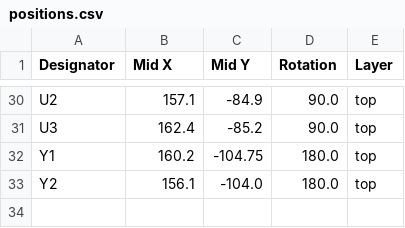
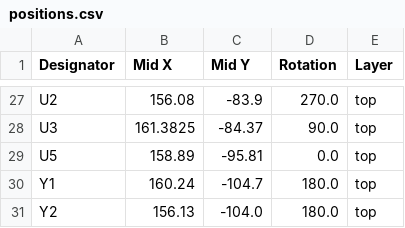
Before and after one commit to cheyao/stmounter, a CSV file: hardware/production/positions.csv, drawn as a sheet; only a part is shown, gaps mark what is left out; addresses are those after the commit; the diff covers the shown part only; the diff names each change by its address in the sheet, - before the commit and + after, or states it on an @@ line.

```diff
--- a/hardware/production/positions.csv
+++ b/hardware/production/positions.csv
-B27 (Mid X): 157.1
+B27 (Mid X): 156.08
-C27 (Mid Y): -84.9
+C27 (Mid Y): -83.9
-D27 (Rotation): 90.0
+D27 (Rotation): 270.0
-B28 (Mid X): 162.4
+B28 (Mid X): 161.3825
-C28 (Mid Y): -85.2
+C28 (Mid Y): -84.37
+row 29: U5 | 158.89 | -95.81 | 0.0 | top
-B30 (Mid X): 160.2
+B30 (Mid X): 160.24
-C30 (Mid Y): -104.75
+C30 (Mid Y): -104.7
-B31 (Mid X): 156.1
+B31 (Mid X): 156.13
```
Also changed, not shown: 3 removed rows and 31 edited cells elsewhere in this file, hardware/production/bom.csv, 6 other files.
